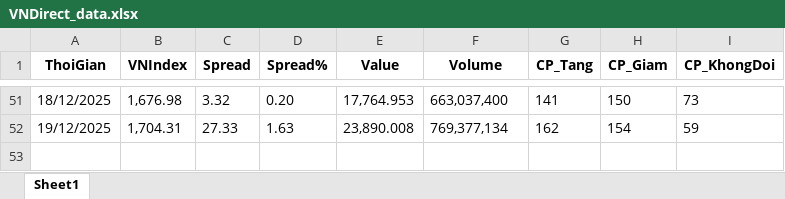
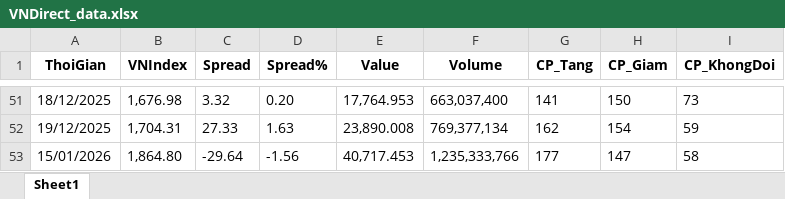
Before and after one commit to ngocdvt-ctrl/Auto_Update_StockMarket, an Excel workbook: VNDirect_data.xlsx, sheet Sheet1, drawn as a sheet; only a part is shown, gaps mark what is left out; values as stored, in another font and other column widths than the file's, no borders; the diff names each change by its address in the sheet, - before the commit and + after, or states it on an @@ line.

```diff
--- a/VNDirect_data.xlsx (sheet Sheet1)
+++ b/VNDirect_data.xlsx (sheet Sheet1)
+row 53: 15/01/2026 | 1,864.80 | -29.64 | -1.56 | 40,717.453 | 1,235,333,766 | 177 | 147 | 58
```
Also changed, not shown: 1 other file.
